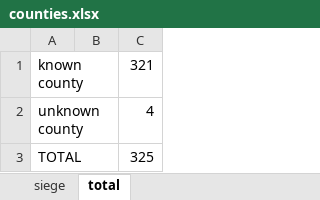
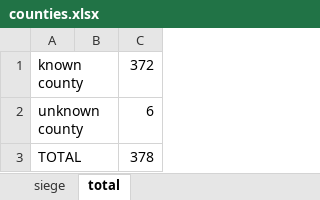
Before and after one commit to stiles/notebooks, an Excel workbook: capitol_arrests/raw/counties.xlsx, sheet total, drawn as a sheet; values as stored, in another font and other column widths than the file's, no borders; the diff names each change by its address in the sheet, - before the commit and + after, or states it on an @@ line.

```diff
--- a/capitol_arrests/raw/counties.xlsx (sheet total)
+++ b/capitol_arrests/raw/counties.xlsx (sheet total)
-C1: 321
+C1: 372
-C2: 4
+C2: 6
-C3: 325
+C3: 378
```
Also changed, not shown: sheet siege, formulas that keep their value, 51 other files.
